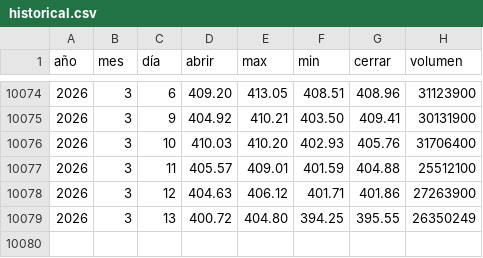
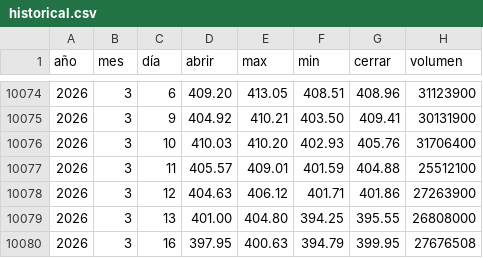
Before and after one commit to Alexis-Machado/proyecto-integrado-v-datos-msft-analytics, a CSV file: src/msft_analytics/static/data/historical.csv, drawn as a sheet; only a part is shown, gaps mark what is left out.

```diff
--- a/src/msft_analytics/static/data/historical.csv
+++ b/src/msft_analytics/static/data/historical.csv
@@ -10078,2 +10078,3 @@
 2026,3,12,404.63,406.12,401.71,401.86,27263900
-2026,3,13,400.72,404.80,394.25,395.55,26350249
+2026,3,13,401.00,404.80,394.25,395.55,26808000
+2026,3,16,397.95,400.63,394.79,399.95,27676508
```
Also changed, not shown: 6 other files.
